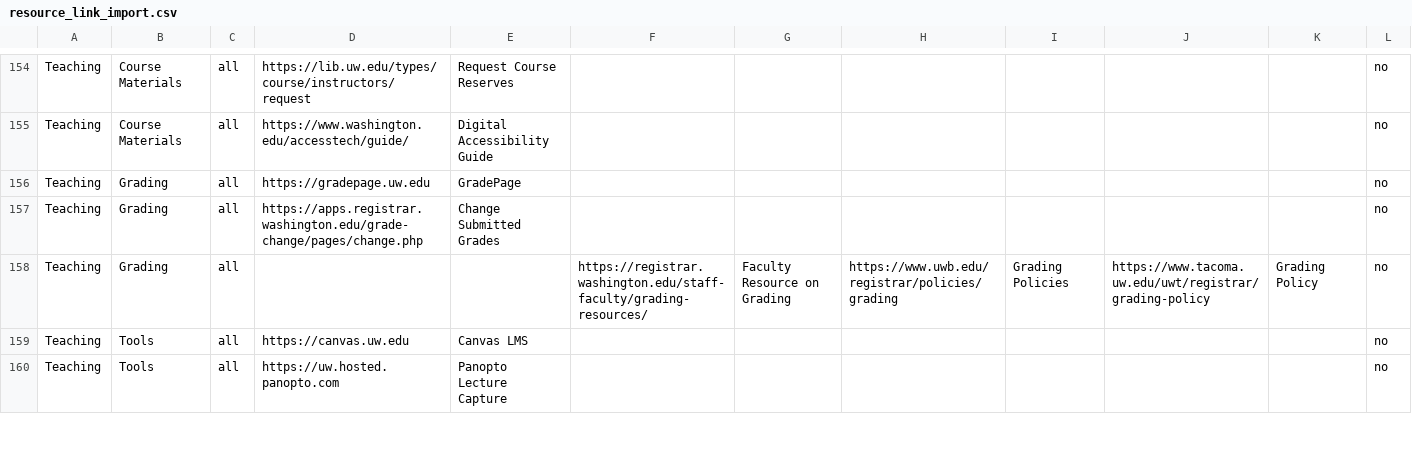
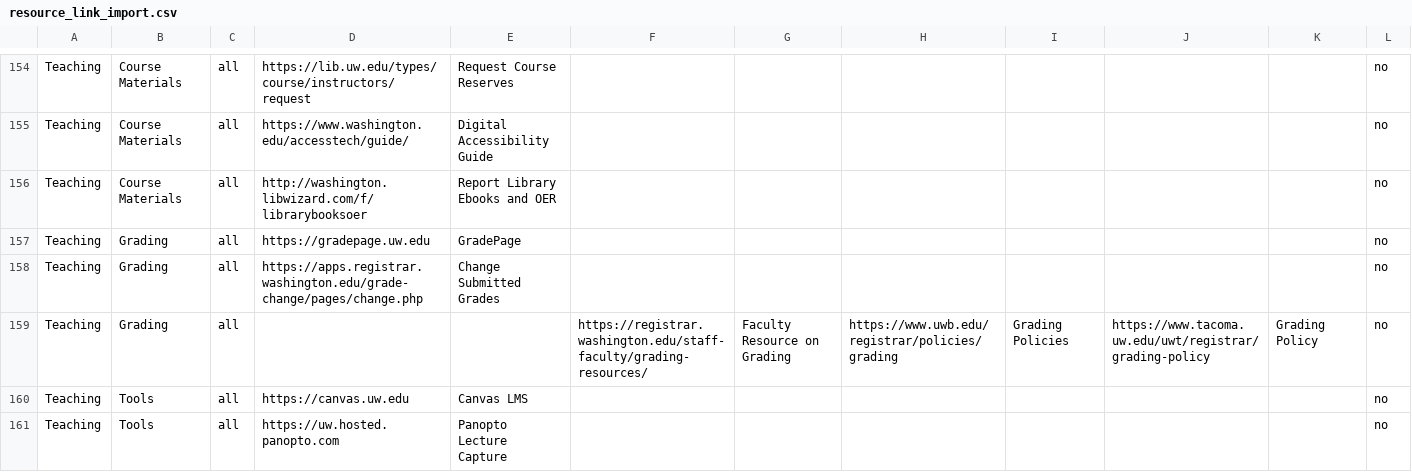
Before and after one commit to uw-it-aca/myuw, a CSV file: myuw/data/resource_link_import.csv, drawn as a sheet; only a part is shown, gaps mark what is left out.

Commit message:
Add Report OER link. Fixes MUWM-5502

```diff
--- a/myuw/data/resource_link_import.csv
+++ b/myuw/data/resource_link_import.csv
@@ -155,2 +155,3 @@ Teaching,Course Materials,all,https://lib.uw.edu/types/course/instructors/reques
 Teaching,Course Materials,all,https://www.washington.edu/accesstech/guide/,Digital Accessibility Guide,,,,,,,no
+Teaching,Course Materials,all,http://washington.libwizard.com/f/librarybooksoer,Report Library Ebooks and OER,,,,,,,no
 Teaching,Grading,all,https://gradepage.uw.edu,GradePage,,,,,,,no
```
Also changed, not shown: 1 other file.
